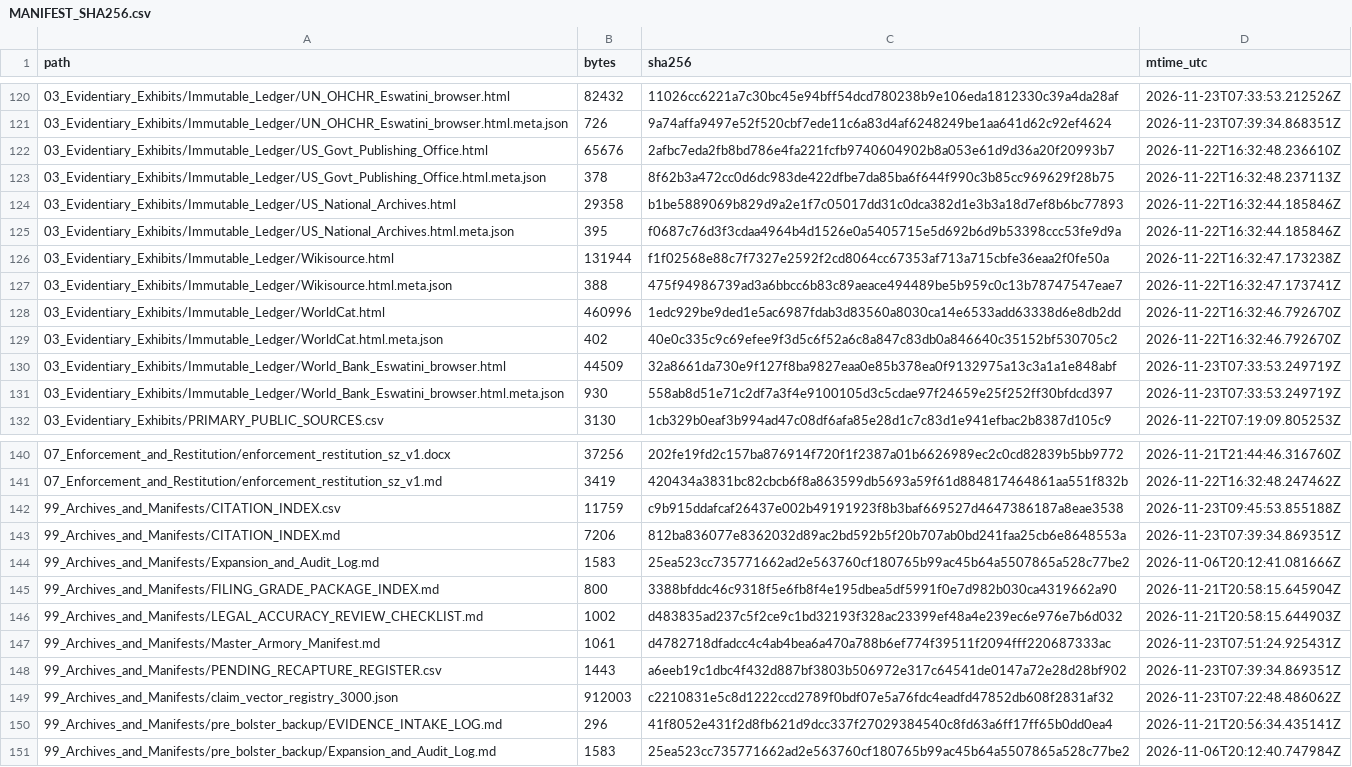
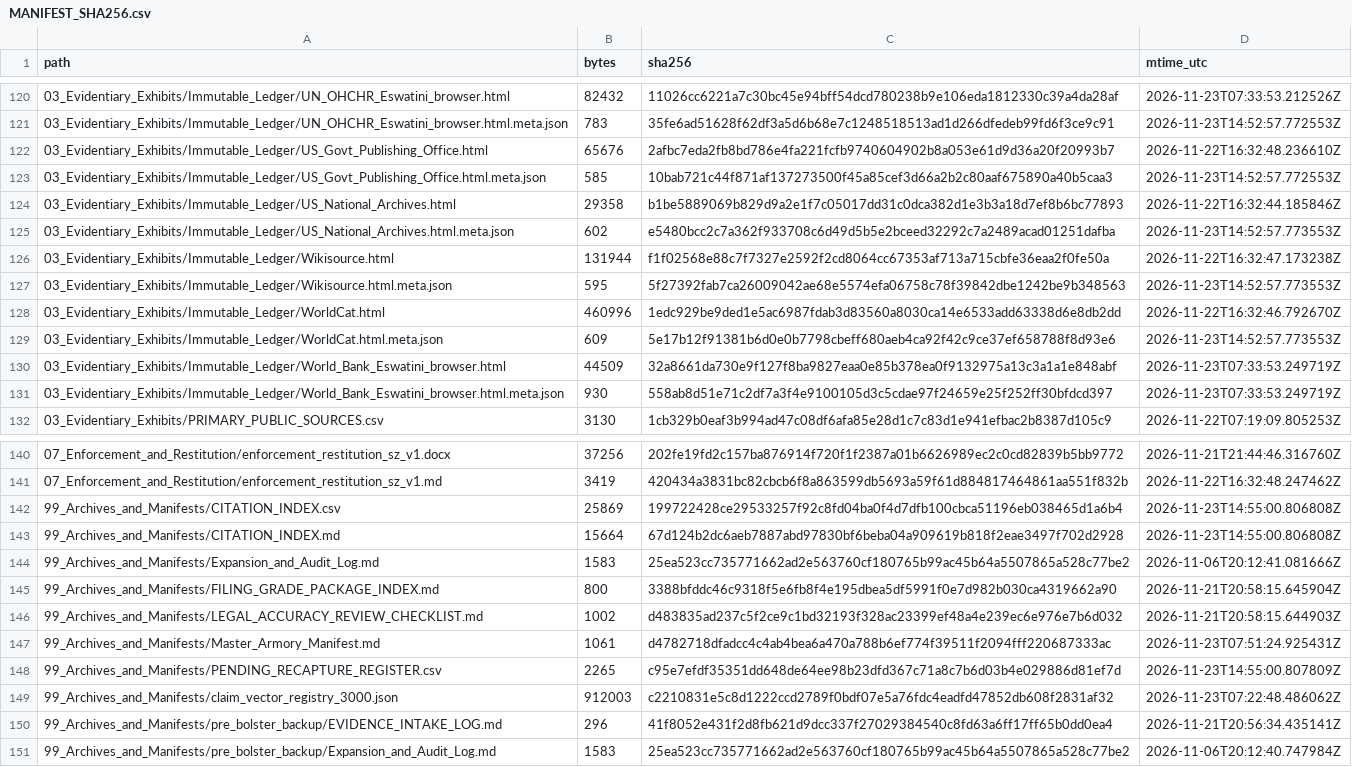
Before and after one commit to GlobalRestitutionAlliance/africa-us-sz-eswatini-master-litigation, a CSV file: 99_Archives_and_Manifests/MANIFEST_SHA256.csv, drawn as a sheet; only a part is shown, gaps mark what is left out; the diff covers the shown part only.

```diff
--- a/99_Archives_and_Manifests/MANIFEST_SHA256.csv
+++ b/99_Archives_and_Manifests/MANIFEST_SHA256.csv
@@ -120,11 +120,11 @@ path,bytes,sha256,mtime_utc
 03_Evidentiary_Exhibits/Immutable_Ledger/UN_OHCHR_Eswatini_browser.html,82432,11026cc6221a7c30bc45e94bff54dcd780238b9e106eda1812330c39a4da28af,2026-11-23T07:33:53.212526Z
-03_Evidentiary_Exhibits/Immutable_Ledger/UN_OHCHR_Eswatini_browser.html.meta.json,726,9a74affa9497e52f520cbf7ede11c6a83d4af6248249be1aa641d62c92ef4624,2026-11-23T07:39:34.868351Z
+03_Evidentiary_Exhibits/Immutable_Ledger/UN_OHCHR_Eswatini_browser.html.meta.json,783,35fe6ad51628f62df3a5d6b68e7c1248518513ad1d266dfedeb99fd6f3ce9c91,2026-11-23T14:52:57.772553Z
 03_Evidentiary_Exhibits/Immutable_Ledger/US_Govt_Publishing_Office.html,65676,2afbc7eda2fb8bd786e4fa221fcfb9740604902b8a053e61d9d36a20f20993b7,2026-11-22T16:32:48.236610Z
-03_Evidentiary_Exhibits/Immutable_Ledger/US_Govt_Publishing_Office.html.meta.json,378,8f62b3a472cc0d6dc983de422dfbe7da85ba6f644f990c3b85cc969629f28b75,2026-11-22T16:32:48.237113Z
+03_Evidentiary_Exhibits/Immutable_Ledger/US_Govt_Publishing_Office.html.meta.json,585,10bab721c44f871af137273500f45a85cef3d66a2b2c80aaf675890a40b5caa3,2026-11-23T14:52:57.772553Z
 03_Evidentiary_Exhibits/Immutable_Ledger/US_National_Archives.html,29358,b1be5889069b829d9a2e1f7c05017dd31c0dca382d1e3b3a18d7ef8b6bc77893,2026-11-22T16:32:44.185846Z
-03_Evidentiary_Exhibits/Immutable_Ledger/US_National_Archives.html.meta.json,395,f0687c76d3f3cdaa4964b4d1526e0a5405715e5d692b6d9b53398ccc53fe9d9a,2026-11-22T16:32:44.185846Z
+03_Evidentiary_Exhibits/Immutable_Ledger/US_National_Archives.html.meta.json,602,e5480bcc2c7a362f933708c6d49d5b5e2bceed32292c7a2489acad01251dafba,2026-11-23T14:52:57.773553Z
 03_Evidentiary_Exhibits/Immutable_Ledger/Wikisource.html,131944,f1f02568e88c7f7327e2592f2cd8064cc67353af713a715cbfe36eaa2f0fe50a,2026-11-22T16:32:47.173238Z
-03_Evidentiary_Exhibits/Immutable_Ledger/Wikisource.html.meta.json,388,475f94986739ad3a6bbcc6b83c89aeace494489be5b959c0c13b78747547eae7,2026-11-22T16:32:47.173741Z
+03_Evidentiary_Exhibits/Immutable_Ledger/Wikisource.html.meta.json,595,5f27392fab7ca26009042ae68e5574efa06758c78f39842dbe1242be9b348563,2026-11-23T14:52:57.773553Z
 03_Evidentiary_Exhibits/Immutable_Ledger/WorldCat.html,460996,1edc929be9ded1e5ac6987fdab3d83560a8030ca14e6533add63338d6e8db2dd,2026-11-22T16:32:46.792670Z
-03_Evidentiary_Exhibits/Immutable_Ledger/WorldCat.html.meta.json,402,40e0c335c9c69efee9f3d5c6f52a6c8a847c83db0a846640c35152bf530705c2,2026-11-22T16:32:46.792670Z
+03_Evidentiary_Exhibits/Immutable_Ledger/WorldCat.html.meta.json,609,5e17b12f91381b6d0e0b7798cbeff680aeb4ca92f42c9ce37ef658788f8d93e6,2026-11-23T14:52:57.773553Z
 03_Evidentiary_Exhibits/Immutable_Ledger/World_Bank_Eswatini_browser.html,44509,32a8661da730e9f127f8ba9827eaa0e85b378ea0f9132975a13c3a1a1e848abf,2026-11-23T07:33:53.249719Z
@@ -141,4 +141,4 @@ path,bytes,sha256,mtime_utc
 07_Enforcement_and_Restitution/enforcement_restitution_sz_v1.md,3419,420434a3831bc82cbcb6f8a863599db5693a59f61d884817464861aa551f832b,2026-11-22T16:32:48.247462Z
-99_Archives_and_Manifests/CITATION_INDEX.csv,11759,c9b915ddafcaf26437e002b49191923f8b3baf669527d4647386187a8eae3538,2026-11-23T09:45:53.855188Z
-99_Archives_and_Manifests/CITATION_INDEX.md,7206,812ba836077e8362032d89ac2bd592b5f20b707ab0bd241faa25cb6e8648553a,2026-11-23T07:39:34.869351Z
+99_Archives_and_Manifests/CITATION_INDEX.csv,25869,199722428ce29533257f92c8fd04ba0f4d7dfb100cbca51196eb038465d1a6b4,2026-11-23T14:55:00.806808Z
+99_Archives_and_Manifests/CITATION_INDEX.md,15664,67d124b2dc6aeb7887abd97830bf6beba04a909619b818f2eae3497f702d2928,2026-11-23T14:55:00.806808Z
 99_Archives_and_Manifests/Expansion_and_Audit_Log.md,1583,25ea523cc735771662ad2e563760cf180765b99ac45b64a5507865a528c77be2,2026-11-06T20:12:41.081666Z
@@ -147,3 +147,3 @@ path,bytes,sha256,mtime_utc
 99_Archives_and_Manifests/Master_Armory_Manifest.md,1061,d4782718dfadcc4c4ab4bea6a470a788b6ef774f39511f2094fff220687333ac,2026-11-23T07:51:24.925431Z
-99_Archives_and_Manifests/PENDING_RECAPTURE_REGISTER.csv,1443,a6eeb19c1dbc4f432d887bf3803b506972e317c64541de0147a72e28d28bf902,2026-11-23T07:39:34.869351Z
+99_Archives_and_Manifests/PENDING_RECAPTURE_REGISTER.csv,2265,c95e7efdf35351dd648de64ee98b23dfd367c71a8c7b6d03b4e029886d81ef7d,2026-11-23T14:55:00.807809Z
 99_Archives_and_Manifests/claim_vector_registry_3000.json,912003,c2210831e5c8d1222ccd2789f0bdf07e5a76fdc4eadfd47852db608f2831af32,2026-11-23T07:22:48.486062Z
```
Also changed, not shown: 62 edited cells elsewhere in this file, 99_Archives_and_Manifests/PENDING_RECAPTURE_REGISTER.csv, 28 other files.
